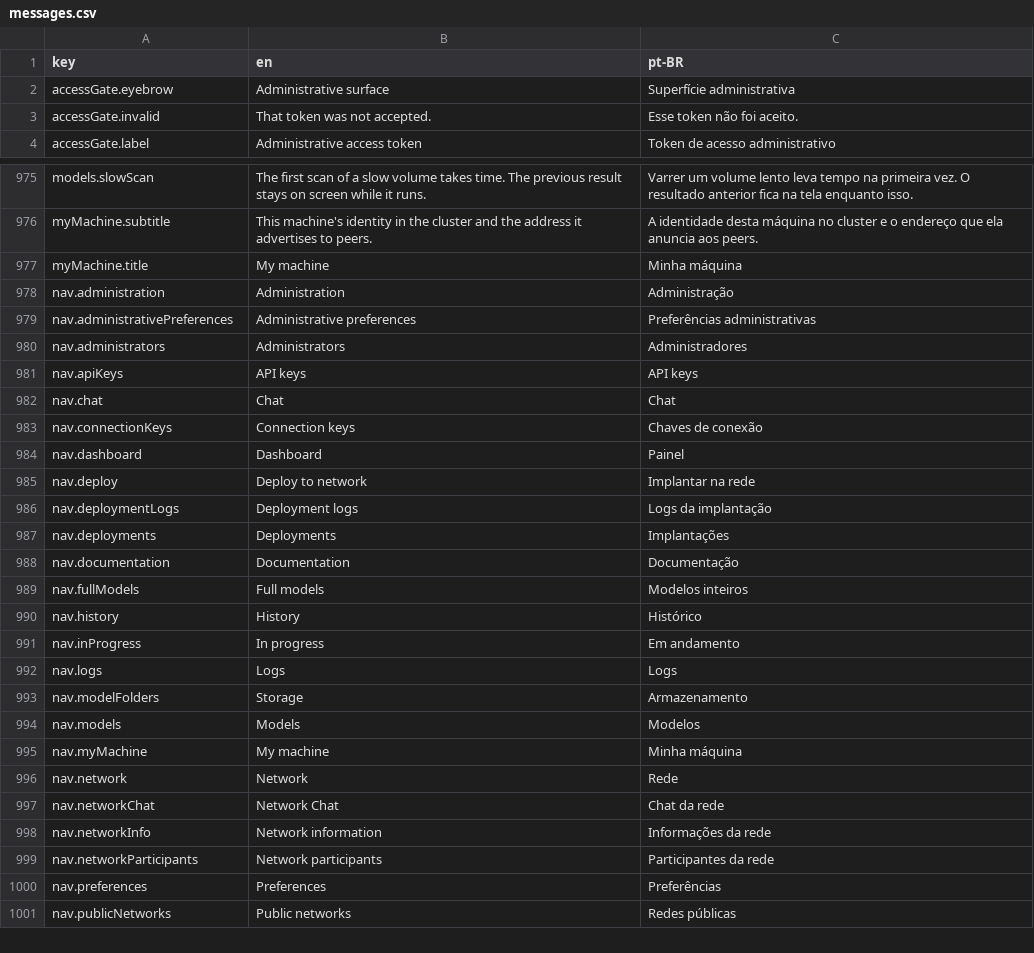
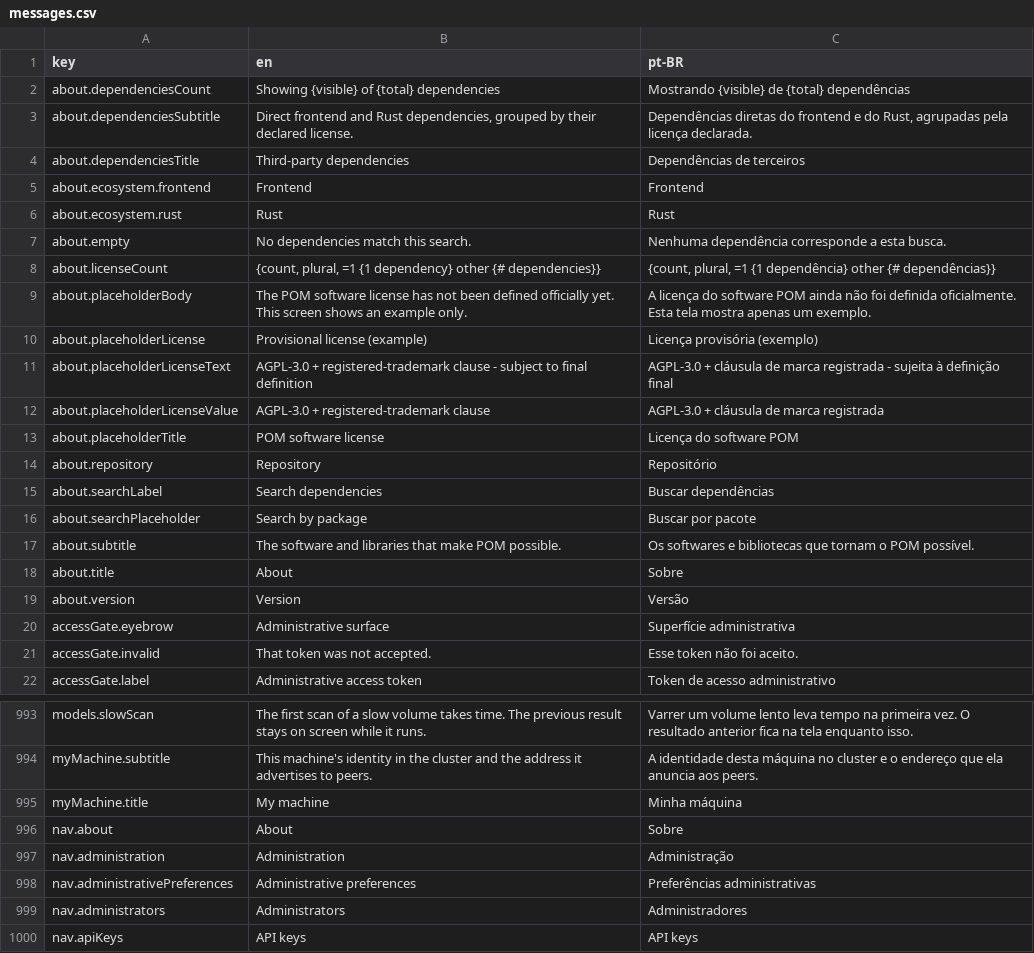
Before and after one commit to pieceofmindcloud/pom, a CSV file: apps/frontend/src/i18n/messages.csv, drawn as a sheet; only a part is shown, gaps mark what is left out; the shorter side is filled out with more unchanged rows; the diff names each change by its address in the sheet, - before the commit and + after, or states it on an @@ line.

Commit message:
feat(ui): add about page with dependency licenses

```diff
--- a/apps/frontend/src/i18n/messages.csv
+++ b/apps/frontend/src/i18n/messages.csv
+row 2: about.dependenciesCount | Showing {visible} of {total} dependencies | Mostrando {visible} de {total} dependências
+row 3: about.dependenciesSubtitle | Direct frontend and Rust dependencies, grouped by their declared license. | Dependências diretas do frontend e do Rust, agrupadas pela licença declarada.
+row 4: about.dependenciesTitle | Third-party dependencies | Dependências de terceiros
+row 5: about.ecosystem.frontend | Frontend | Frontend
+row 6: about.ecosystem.rust | Rust | Rust
+row 7: about.empty | No dependencies match this search. | Nenhuma dependência corresponde a esta busca.
+row 8: about.licenseCount | {count, plural, =1 {1 dependency} other {# dependencies}} | {count, plural, =1 {1 dependência} other {# dependências}}
+row 9: about.placeholderBody | The POM software license has not been defined officially yet. This screen shows an example only. | A licença do software POM ainda não foi definida oficialmente. Esta tela mostra apenas um exemplo.
+row 10: about.placeholderLicense | Provisional license (example) | Licença provisória (exemplo)
+row 11: about.placeholderLicenseText | AGPL-3.0 + registered-trademark clause - subject to final definition | AGPL-3.0 + cláusula de marca registrada - sujeita à definição final
+row 12: about.placeholderLicenseValue | AGPL-3.0 + registered-trademark clause | AGPL-3.0 + cláusula de marca registrada
+row 13: about.placeholderTitle | POM software license | Licença do software POM
+row 14: about.repository | Repository | Repositório
+row 15: about.searchLabel | Search dependencies | Buscar dependências
+row 16: about.searchPlaceholder | Search by package | Buscar por pacote
+row 17: about.subtitle | The software and libraries that make POM possible. | Os softwares e bibliotecas que tornam o POM possível.
+row 18: about.title | About | Sobre
+row 19: about.version | Version | Versão
+row 996: nav.about | About | Sobre
```
Also changed, not shown: 20 other files.
